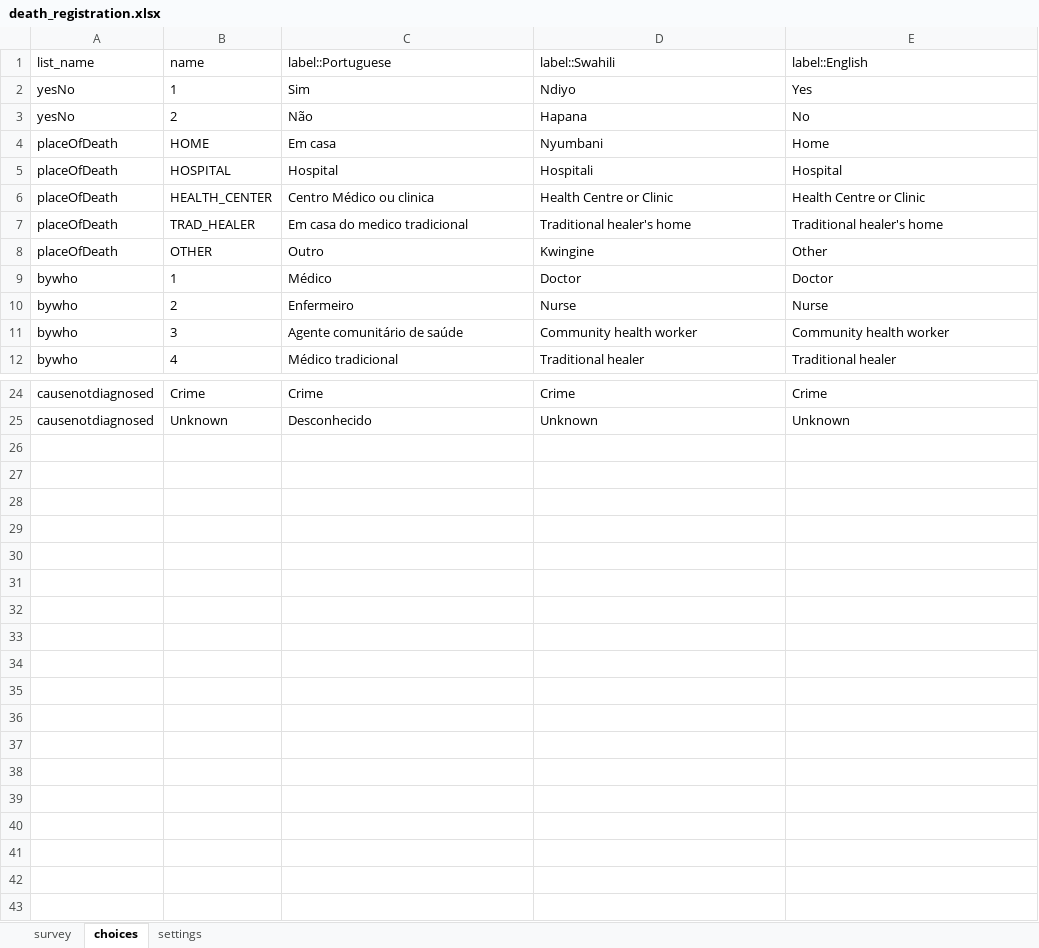
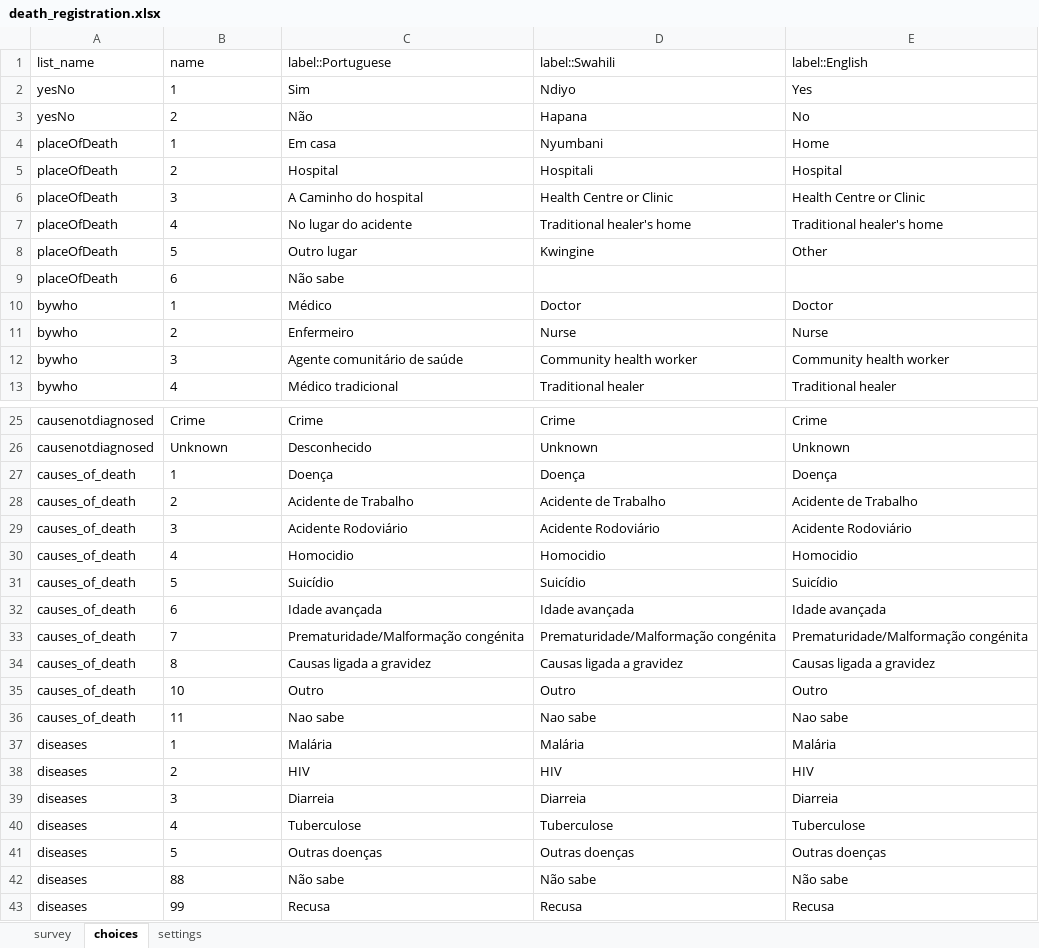
Before and after one commit to ManhicaDSS/openhds-tablet, an Excel workbook: xforms/xlsforms/death_registration.xlsx, sheet choices, drawn as a sheet; only a part is shown, gaps mark what is left out; values as stored, in another font and other column widths than the file's, no borders; the diff names each change by its address in the sheet, - before the commit and + after, or states it on an @@ line.

```diff
--- a/xforms/xlsforms/death_registration.xlsx (sheet choices)
+++ b/xforms/xlsforms/death_registration.xlsx (sheet choices)
-B4 (name): HOME
+B4 (name): 1
-B5 (name): HOSPITAL
+B5 (name): 2
-B6 (name): HEALTH_CENTER
+B6 (name): 3
-C6 (label::Portuguese): Centro Médico ou clinica
+C6 (label::Portuguese): A Caminho do hospital
-B7 (name): TRAD_HEALER
+B7 (name): 4
-C7 (label::Portuguese): Em casa do medico tradicional
+C7 (label::Portuguese): No lugar do acidente
-B8 (name): OTHER
+B8 (name): 5
-C8 (label::Portuguese): Outro
+C8 (label::Portuguese): Outro lugar
+row 9: placeOfDeath | 6 | Não sabe
+row 27: causes_of_death | 1 | Doença | Doença | Doença
+row 28: causes_of_death | 2 | Acidente de Trabalho | Acidente de Trabalho | Acidente de Trabalho
+row 29: causes_of_death | 3 | Acidente Rodoviário | Acidente Rodoviário | Acidente Rodoviário
+row 30: causes_of_death | 4 | Homocidio | Homocidio | Homocidio
+row 31: causes_of_death | 5 | Suicídio | Suicídio | Suicídio
+row 32: causes_of_death | 6 | Idade avançada | Idade avançada | Idade avançada
+row 33: causes_of_death | 7 | Prematuridade/Malformação congénita | Prematuridade/Malformação congénita | Prematuridade/Malformação congénita
+row 34: causes_of_death | 8 | Causas ligada a gravidez | Causas ligada a gravidez | Causas ligada a gravidez
+row 35: causes_of_death | 10 | Outro | Outro | Outro
+row 36: causes_of_death | 11 | Nao sabe | Nao sabe | Nao sabe
+row 37: diseases | 1 | Malária | Malária | Malária
+row 38: diseases | 2 | HIV | HIV | HIV
+row 39: diseases | 3 | Diarreia | Diarreia | Diarreia
+row 40: diseases | 4 | Tuberculose | Tuberculose | Tuberculose
+row 41: diseases | 5 | Outras doenças | Outras doenças | Outras doenças
+row 42: diseases | 88 | Não sabe | Não sabe | Não sabe
+row 43: diseases | 99 | Recusa | Recusa | Recusa
```
Also changed, not shown: sheet survey, xforms/xlsforms/in_migration.xlsx, xforms/xlsforms/out_migration_registration.xlsx, 19 other files.
